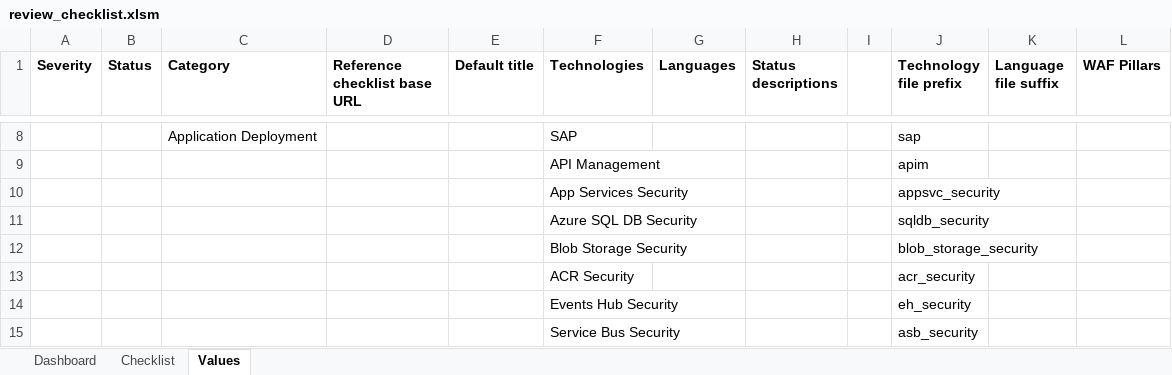
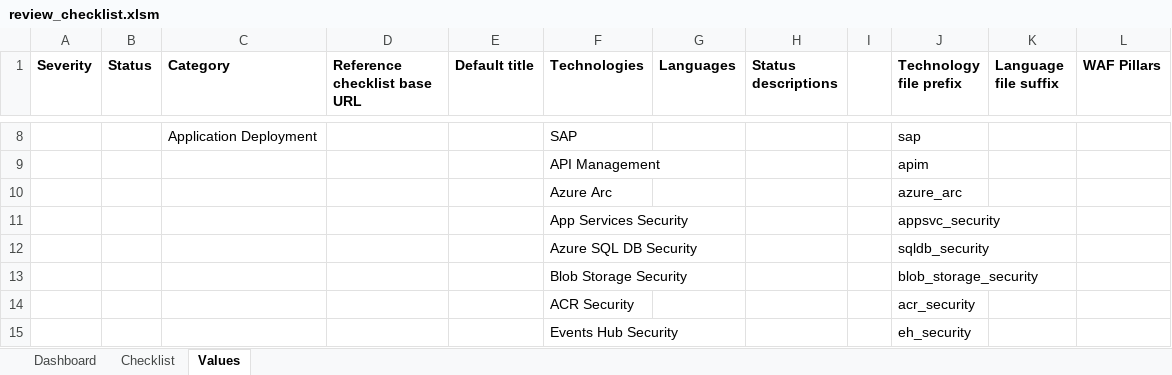
Before and after one commit to Azure/review-checklists, an Excel workbook: spreadsheet/review_checklist.xlsm, sheet Values, drawn as a sheet; only a part is shown, gaps mark what is left out; the shorter side is filled out with more unchanged rows; values as stored, in another font and other column widths than the file's, no borders; the diff names each change by its address in the sheet, - before the commit and + after, or states it on an @@ line.

Commit message:
added Arc

```diff
--- a/spreadsheet/review_checklist.xlsm (sheet Values)
+++ b/spreadsheet/review_checklist.xlsm (sheet Values)
+row 10:  |  |  |  |  | Azure Arc |  |  |  | azure_arc
```
Also changed, not shown: charts or pictures.
